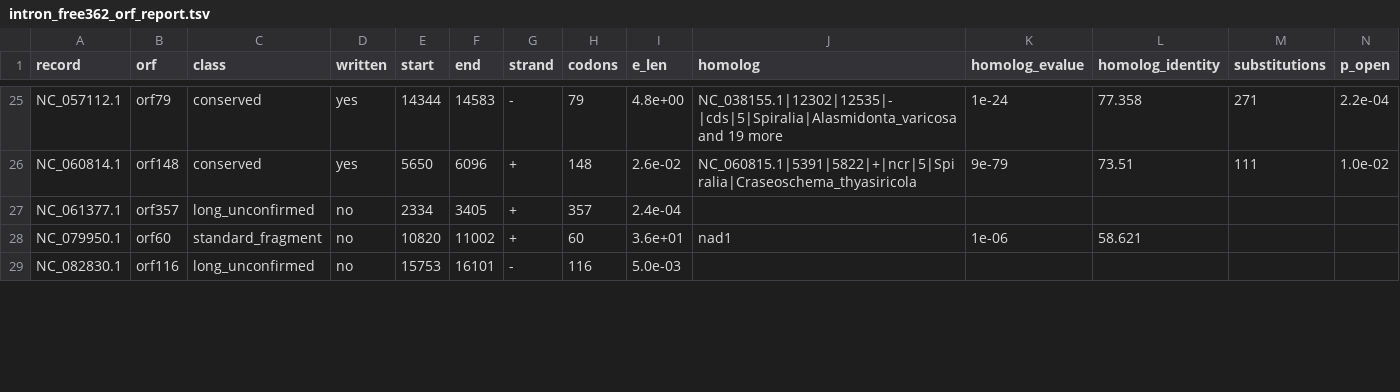
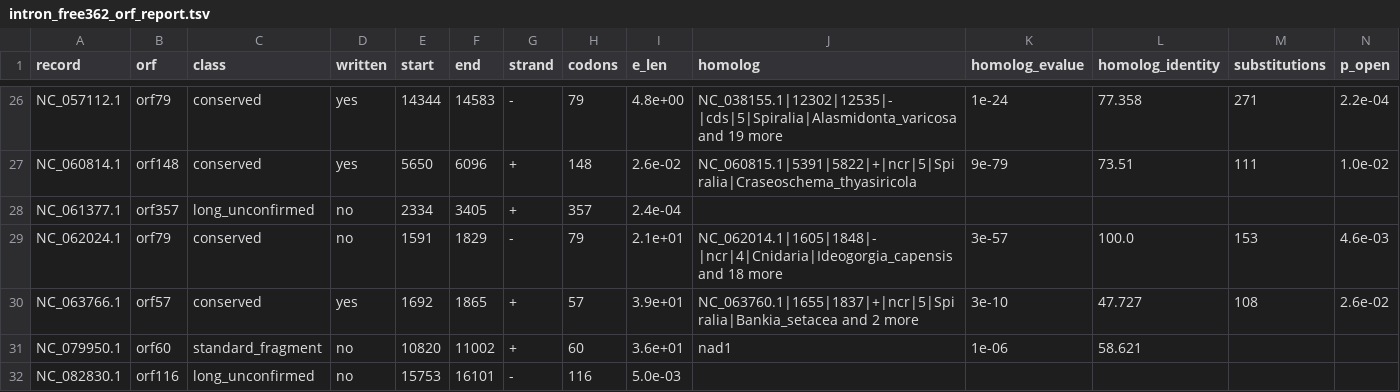
Before and after one commit to deyuanyang92-dev/Mitom, a TSV file: benchmark/results/orf_2026-11-09/intron_free362_orf_report.tsv, drawn as a sheet; only a part is shown, gaps mark what is left out; rows hold the shown columns only; the diff covers the shown part only; the diff names each change by its address in the sheet, - before the commit and + after, or states it on an @@ line.

```diff
--- a/benchmark/results/orf_2026-11-09/intron_free362_orf_report.tsv
+++ b/benchmark/results/orf_2026-11-09/intron_free362_orf_report.tsv
+row 29: NC_062024.1 | orf79 | conserved | no | 1591 | 1829 | - | 79 | 2.1e+01 | NC_062014.1|1605|1848|-|ncr|4|Cnidaria|Ideogorgia_capensis and 18 more | 3e-57 | 100.0 | 153 | 4.6e-03
+row 30: NC_063766.1 | orf57 | conserved | yes | 1692 | 1865 | + | 57 | 3.9e+01 | NC_063760.1|1655|1837|+|ncr|5|Spiralia|Bankia_setacea and 2 more | 3e-10 | 47.727 | 108 | 2.6e-02
```
Also changed, not shown: 1 added row and 11 edited cells elsewhere in this file, benchmark/results/orf_2026-11-09/annelid_unannotated335_orf_report.tsv, benchmark/results/orf_2026-11-09/recall_scored.tsv, 20 other files.
